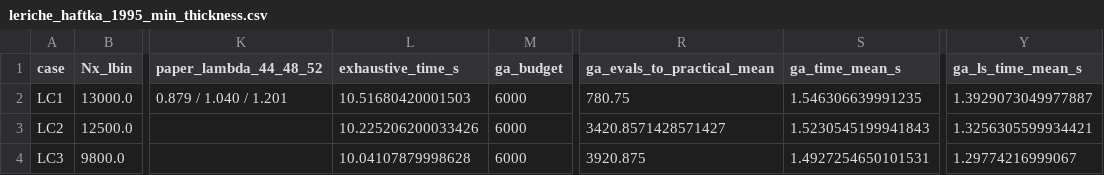
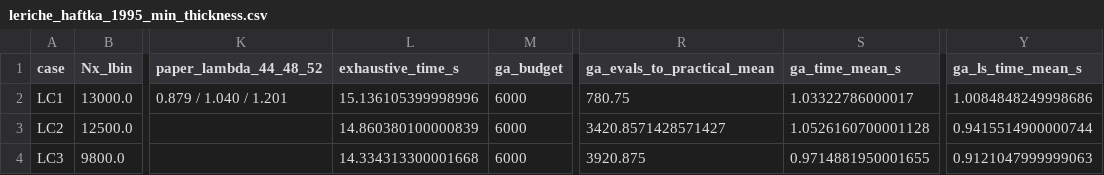
Before and after one commit to thvien-vo/CompositeAgent_LLM, a CSV file: deliverables/optimization/results/leriche_haftka_1995_min_thickness.csv, drawn as a sheet; only a part is shown, gaps mark what is left out; the diff names each change by its address in the sheet, - before the commit and + after, or states it on an @@ line.

```diff
--- a/deliverables/optimization/results/leriche_haftka_1995_min_thickness.csv
+++ b/deliverables/optimization/results/leriche_haftka_1995_min_thickness.csv
-L2 (exhaustive_time_s): 10.51680420001503
+L2 (exhaustive_time_s): 15.136105399998996
-S2 (ga_time_mean_s): 1.546306639991235
+S2 (ga_time_mean_s): 1.03322786000017
-Y2 (ga_ls_time_mean_s): 1.3929073049977887
+Y2 (ga_ls_time_mean_s): 1.0084848249998686
-L3 (exhaustive_time_s): 10.225206200033426
+L3 (exhaustive_time_s): 14.860380100000839
-S3 (ga_time_mean_s): 1.5230545199941843
+S3 (ga_time_mean_s): 1.0526160700001128
-Y3 (ga_ls_time_mean_s): 1.3256305599934421
+Y3 (ga_ls_time_mean_s): 0.9415514900000744
-L4 (exhaustive_time_s): 10.04107879998628
+L4 (exhaustive_time_s): 14.334313300001668
-S4 (ga_time_mean_s): 1.4927254650101531
+S4 (ga_time_mean_s): 0.9714881950001655
-Y4 (ga_ls_time_mean_s): 1.29774216999067
+Y4 (ga_ls_time_mean_s): 0.9121047999999063
```
Also changed, not shown: deliverables/optimization/results/cases_summary.csv, deliverables/optimization/results/leriche_haftka_summary.csv, 36 other files.
